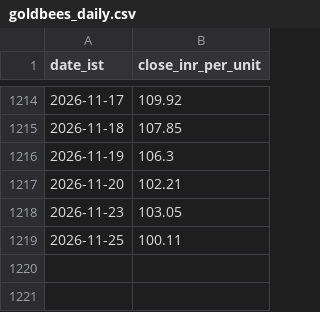
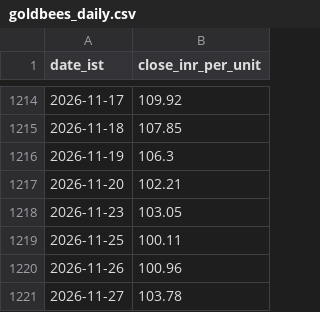
Before and after one commit to rajeshthokala10/Gold_Tracker, a CSV file: site/data/goldbees_daily.csv, drawn as a sheet; only a part is shown, gaps mark what is left out.

```diff
--- a/site/data/goldbees_daily.csv
+++ b/site/data/goldbees_daily.csv
@@ -1219 +1219,3 @@ date_ist,close_inr_per_unit
 2026-11-25,100.11
+2026-11-26,100.96
+2026-11-27,103.78
```
Also changed, not shown: 2 other files.
